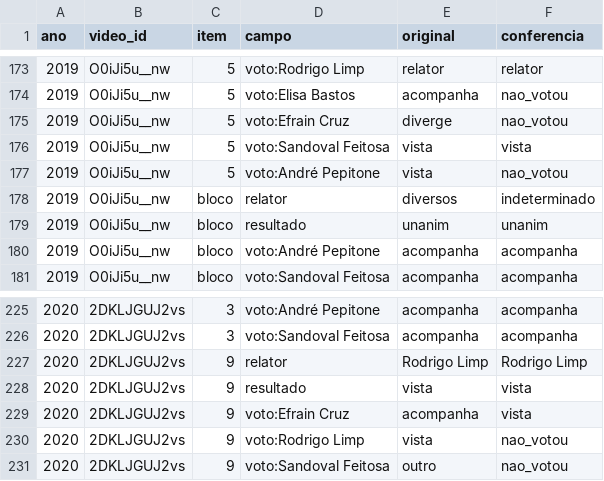
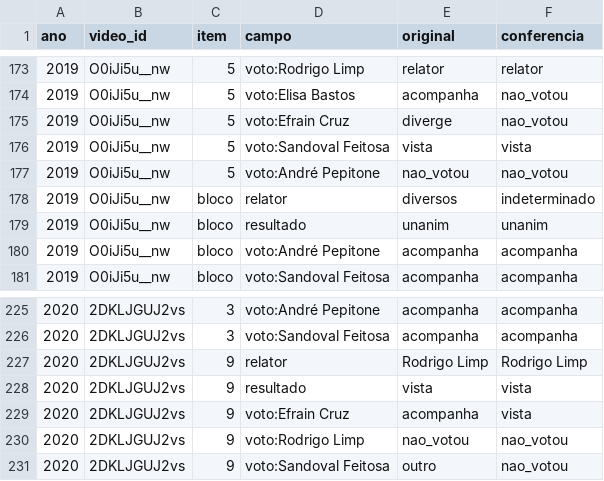
Before and after one commit to Joaodesouzanery/REGULACAO-GRUPONERY, a CSV file: agencias/aneel/qualidade/conferencia_aneel_2018_2023.csv, drawn as a sheet; only a part is shown, gaps mark what is left out; the diff covers the shown part only.

```diff
--- a/agencias/aneel/qualidade/conferencia_aneel_2018_2023.csv
+++ b/agencias/aneel/qualidade/conferencia_aneel_2018_2023.csv
@@ -176,3 +176,3 @@ ano,video_id,item,campo,original,conferencia
 2019,O0iJi5u__nw,5,voto:Sandoval Feitosa,vista,vista
-2019,O0iJi5u__nw,5,voto:André Pepitone,vista,nao_votou
+2019,O0iJi5u__nw,5,voto:André Pepitone,nao_votou,nao_votou
 2019,O0iJi5u__nw,bloco,relator,diversos,indeterminado
@@ -229,3 +229,3 @@ ano,video_id,item,campo,original,conferencia
 2020,2DKLJGUJ2vs,9,voto:Efrain Cruz,acompanha,vista
-2020,2DKLJGUJ2vs,9,voto:Rodrigo Limp,vista,nao_votou
+2020,2DKLJGUJ2vs,9,voto:Rodrigo Limp,nao_votou,nao_votou
 2020,2DKLJGUJ2vs,9,voto:Sandoval Feitosa,outro,nao_votou
```
Also changed, not shown: 12 edited cells elsewhere in this file, agencias/aneel/qualidade/conferencia_aneel_2024_2026.csv, 6 other files.
